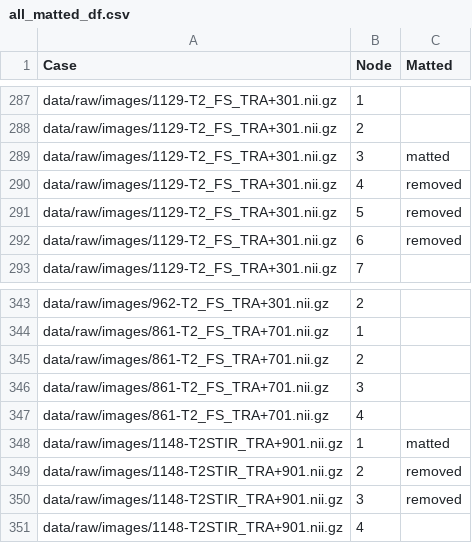
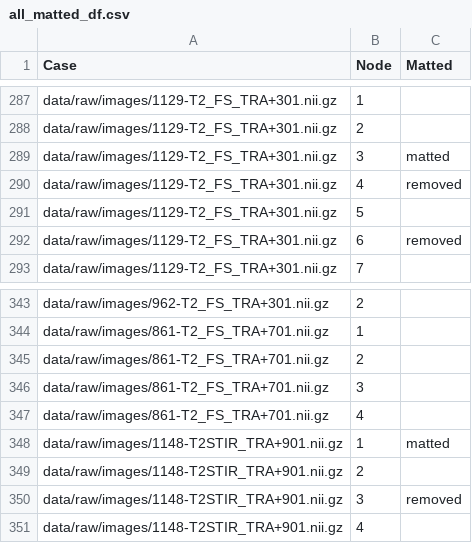
Before and after one commit to ml-w/pytorch_mri_hnn_node, a CSV file: all_matted_df.csv, drawn as a sheet; only a part is shown, gaps mark what is left out; the diff covers the shown part only.

```diff
--- a/all_matted_df.csv
+++ b/all_matted_df.csv
@@ -290,3 +290,3 @@ data/raw/images/1129-T2_FS_TRA+301.nii.gz,3,matted
 data/raw/images/1129-T2_FS_TRA+301.nii.gz,4,removed
-data/raw/images/1129-T2_FS_TRA+301.nii.gz,5,removed
+data/raw/images/1129-T2_FS_TRA+301.nii.gz,5,
 data/raw/images/1129-T2_FS_TRA+301.nii.gz,6,removed
@@ -348,3 +348,3 @@ data/raw/images/861-T2_FS_TRA+701.nii.gz,4,
 data/raw/images/1148-T2STIR_TRA+901.nii.gz,1,matted
-data/raw/images/1148-T2STIR_TRA+901.nii.gz,2,removed
+data/raw/images/1148-T2STIR_TRA+901.nii.gz,2,
 data/raw/images/1148-T2STIR_TRA+901.nii.gz,3,removed
```
Also changed, not shown: 22 edited cells elsewhere in this file, 5 other files.
